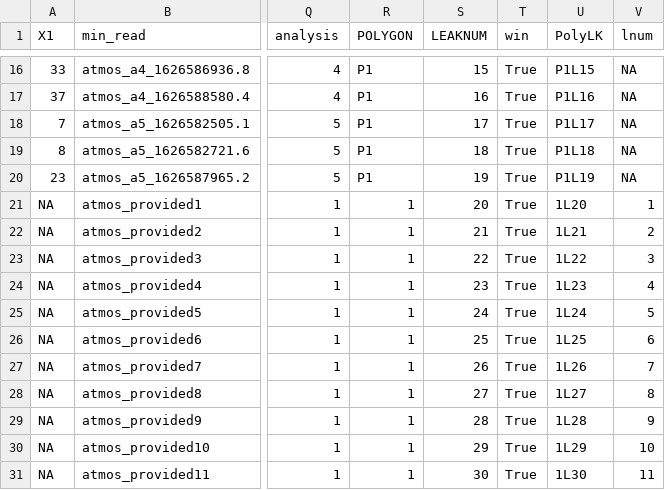
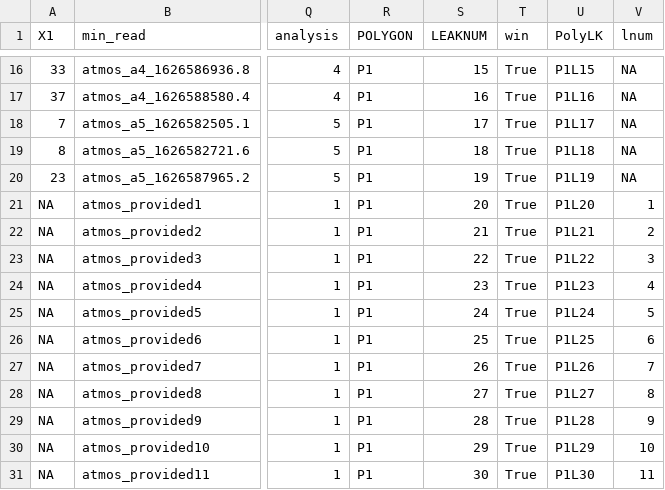
Before and after one commit to elimywilliams/atmos_steamboat, a CSV file: allLeaksWin.csv, drawn as a sheet; only a part is shown, gaps mark what is left out; the diff names each change by its address in the sheet, - before the commit and + after, or states it on an @@ line.

Commit message:
update
k

```diff
--- a/allLeaksWin.csv
+++ b/allLeaksWin.csv
-R21:R31 (POLYGON): 1
+R21:R31 (POLYGON): P1
-U21 (PolyLK): 1L20
+U21 (PolyLK): P1L20
-U22 (PolyLK): 1L21
+U22 (PolyLK): P1L21
-U23 (PolyLK): 1L22
+U23 (PolyLK): P1L22
-U24 (PolyLK): 1L23
+U24 (PolyLK): P1L23
-U25 (PolyLK): 1L24
+U25 (PolyLK): P1L24
-U26 (PolyLK): 1L25
+U26 (PolyLK): P1L25
-U27 (PolyLK): 1L26
+U27 (PolyLK): P1L26
-U28 (PolyLK): 1L27
+U28 (PolyLK): P1L27
-U29 (PolyLK): 1L28
+U29 (PolyLK): P1L28
-U30 (PolyLK): 1L29
+U30 (PolyLK): P1L29
-U31 (PolyLK): 1L30
+U31 (PolyLK): P1L30
```
